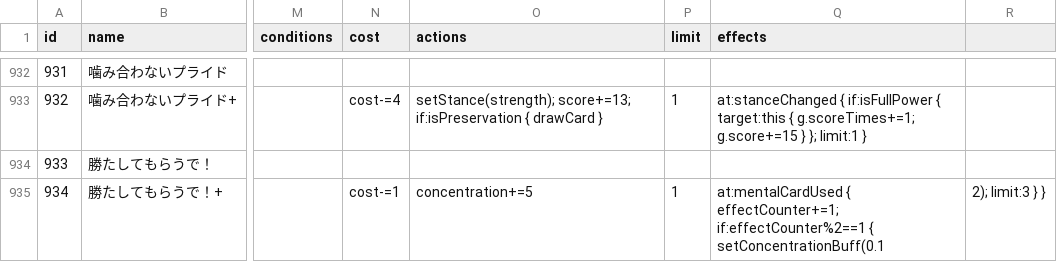
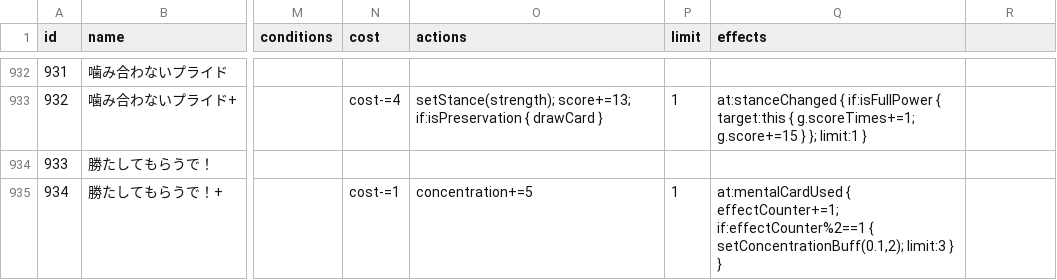
Before and after one commit to gakumas-tools/gakumas-tools, a CSV file: packages/gakumas-data/csv/skill_cards.csv, drawn as a sheet; only a part is shown, gaps mark what is left out; the diff names each change by its address in the sheet, - before the commit and + after, or states it on an @@ line.

Commit message:
Quote 勝たしてもらうで！+ effects field

```diff
--- a/packages/gakumas-data/csv/skill_cards.csv
+++ b/packages/gakumas-data/csv/skill_cards.csv
-Q935 (effects): …if:effectCounter%2==1 { setConcentrationBuff(0.1
+Q935 (effects): …if:effectCounter%2==1 { setConcentrationBuff(0.1,2); limit:3 } }
-R935: 2); limit:3 } }
+R935: (empty)
```
